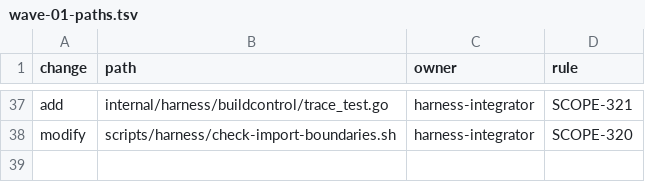
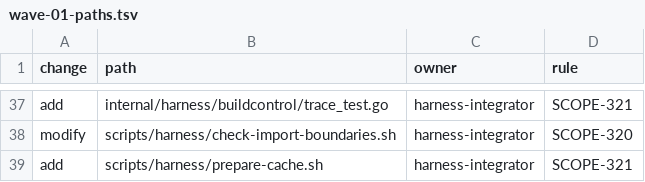
Before and after one commit to addressanup/level7-dev-loop, a TSV file: harness/wave-01-paths.tsv, drawn as a sheet; only a part is shown, gaps mark what is left out.

```diff
--- a/harness/wave-01-paths.tsv
+++ b/harness/wave-01-paths.tsv
@@ -38 +38,2 @@ add	internal/harness/buildcontrol/trace_test.go	harness-integrator	SCOPE-321
 modify	scripts/harness/check-import-boundaries.sh	harness-integrator	SCOPE-320
+add	scripts/harness/prepare-cache.sh	harness-integrator	SCOPE-321
```
Also changed, not shown: 5 other files.
